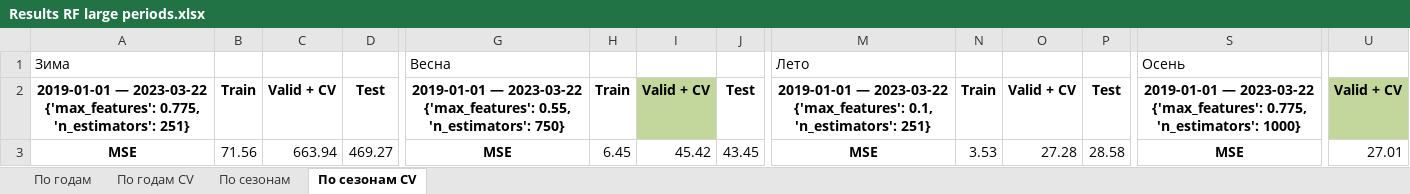
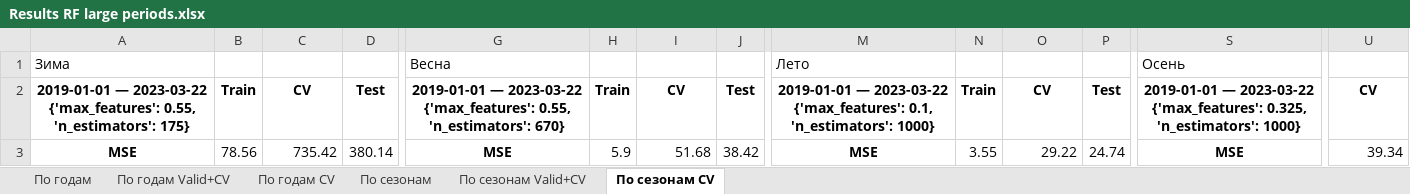
Before and after one commit to Nikita-Lev/Forecasting-PM-2.5-in-the-atmosphere-of-Krasnoyarsk, an Excel workbook: Random Forest/Results/Results RF large periods.xlsx, sheet По сезонам CV, drawn as a sheet; only a part is shown, gaps mark what is left out; values as stored, in another font and other column widths than the file's, no borders; the diff covers the shown part only; the diff names each change by its address in the sheet, - before the commit and + after, or states it on an @@ line.

```diff
--- a/Random Forest/Results/Results RF large periods.xlsx (sheet По сезонам CV)
+++ b/Random Forest/Results/Results RF large periods.xlsx (sheet По сезонам CV)
+sheet tab: По годам Valid+CV
+sheet tab: По сезонам Valid+CV
-A2: …2023-03-22 {'max_features': 0.775, 'n_estimators': 251}
+A2: …2023-03-22 {'max_features': 0.55, 'n_estimators': 175}
-C2: Valid + CV
+C2: CV
-G2: …0.55, 'n_estimators': 750}
+G2: …0.55, 'n_estimators': 670}
-I2: Valid + CV
+I2: CV
-I2 fill: #C3D69B
+I2 fill: none
-M2: …0.1, 'n_estimators': 251}
+M2: …0.1, 'n_estimators': 1000}
-O2: Valid + CV
+O2: CV
-S2: …2023-03-22 {'max_features': 0.775, 'n_estimators': 1000}
+S2: …2023-03-22 {'max_features': 0.325, 'n_estimators': 1000}
-U2: Valid + CV
+U2: CV
-U2 fill: #C3D69B
+U2 fill: none
-B3: 71.56
+B3: 78.56
-C3: 663.94
+C3: 735.42
-D3: 469.27
+D3: 380.14
-H3: 6.45
+H3: 5.9
-I3: 45.42
+I3: 51.68
-J3: 43.45
+J3: 38.42
-N3: 3.53
+N3: 3.55
-O3: 27.28
+O3: 29.22
-P3: 28.58
+P3: 24.74
-U3: 27.01
+U3: 39.34
```
Also changed, not shown: 33 edited cells elsewhere in this sheet, sheet По годам CV, charts or pictures, XGBoost/Results/Results xgb.xlsx, XGBoost/Results/XGB vs RF.xlsx, 3 other files.
